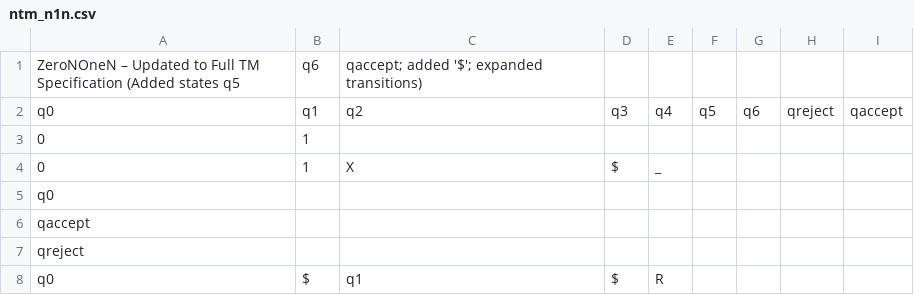
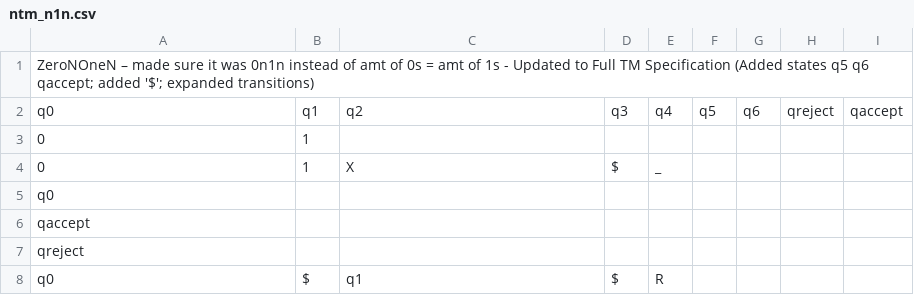
Before and after one commit to pkogge/Project1-TOC, a CSV file: input/ntm_n1n.csv, drawn as a sheet; only a part is shown; removed rows and columns are numbered as before the commit, all else as after; the diff names each change by its address in the sheet, - before the commit and + after, or states it on an @@ line.

Commit message:
More Readability and Explanation on csv Changes

```diff
--- a/input/ntm_n1n.csv
+++ b/input/ntm_n1n.csv
-row 1: ZeroNOneN – Updated to Full TM Specification (Added states q5 | q6 | qaccept; added '$'; expanded transitions)
+row 1: ZeroNOneN – made sure it was 0n1n instead of amt of 0s = amt of 1s - Updated to Full TM Specification (Added states q5 q6 qaccept; added '$'; expanded transitions)
```
